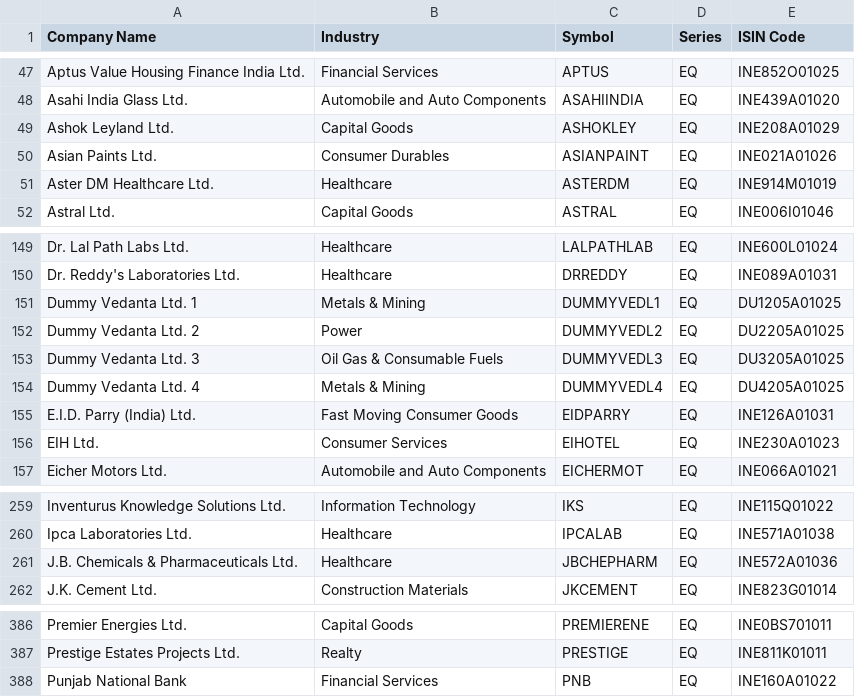
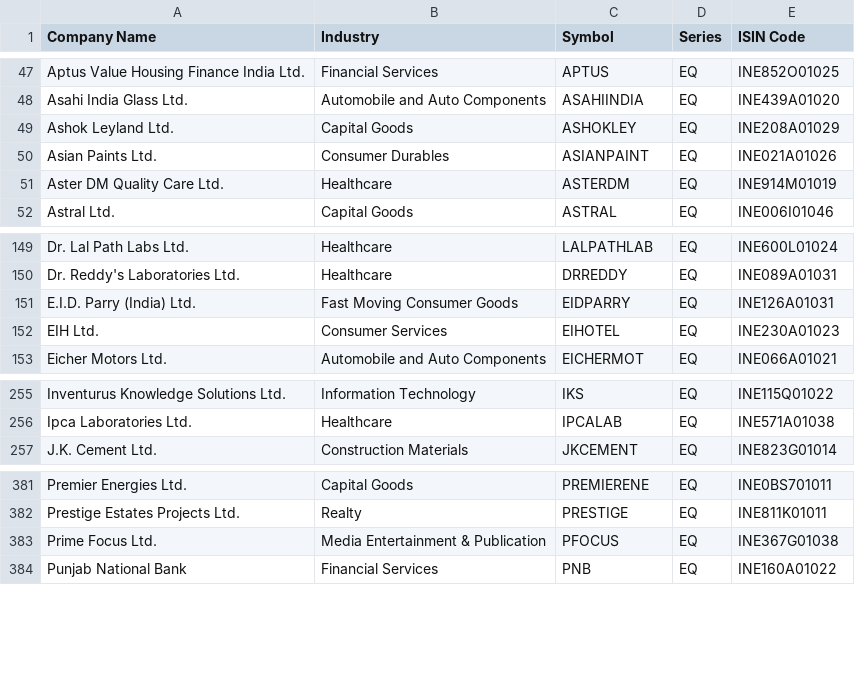
Before and after one commit to caakshayk1-boop/trading-dashboard, a CSV file: cache/nifty500.csv, drawn as a sheet; only a part is shown, gaps mark what is left out.

```diff
--- a/cache/nifty500.csv
+++ b/cache/nifty500.csv
@@ -50,3 +50,3 @@ Ashok Leyland Ltd.,Capital Goods,ASHOKLEY,EQ,INE208A01029
 Asian Paints Ltd.,Consumer Durables,ASIANPAINT,EQ,INE021A01026
-Aster DM Healthcare Ltd.,Healthcare,ASTERDM,EQ,INE914M01019
+Aster DM Quality Care Ltd.,Healthcare,ASTERDM,EQ,INE914M01019
 Astral Ltd.,Capital Goods,ASTRAL,EQ,INE006I01046
@@ -150,6 +150,2 @@ Dr. Lal Path Labs Ltd.,Healthcare,LALPATHLAB,EQ,INE600L01024
 Dr. Reddy's Laboratories Ltd.,Healthcare,DRREDDY,EQ,INE089A01031
-Dummy Vedanta Ltd. 1,Metals & Mining,DUMMYVEDL1,EQ,DU1205A01025
-Dummy Vedanta Ltd. 2,Power,DUMMYVEDL2,EQ,DU2205A01025
-Dummy Vedanta Ltd. 3,Oil Gas & Consumable Fuels,DUMMYVEDL3,EQ,DU3205A01025
-Dummy Vedanta Ltd. 4,Metals & Mining,DUMMYVEDL4,EQ,DU4205A01025
 E.I.D. Parry (India) Ltd.,Fast Moving Consumer Goods,EIDPARRY,EQ,INE126A01031
@@ -260,3 +256,2 @@ Inventurus Knowledge Solutions Ltd.,Information Technology,IKS,EQ,INE115Q01022
 Ipca Laboratories Ltd.,Healthcare,IPCALAB,EQ,INE571A01038
-J.B. Chemicals & Pharmaceuticals Ltd.,Healthcare,JBCHEPHARM,EQ,INE572A01036
 J.K. Cement Ltd.,Construction Materials,JKCEMENT,EQ,INE823G01014
@@ -387,2 +382,3 @@ Premier Energies Ltd.,Capital Goods,PREMIERENE,EQ,INE0BS701011
 Prestige Estates Projects Ltd.,Realty,PRESTIGE,EQ,INE811K01011
+Prime Focus Ltd.,Media Entertainment & Publication,PFOCUS,EQ,INE367G01038
 Punjab National Bank,Financial Services,PNB,EQ,INE160A01022
```
Also changed, not shown: 16 other files.
